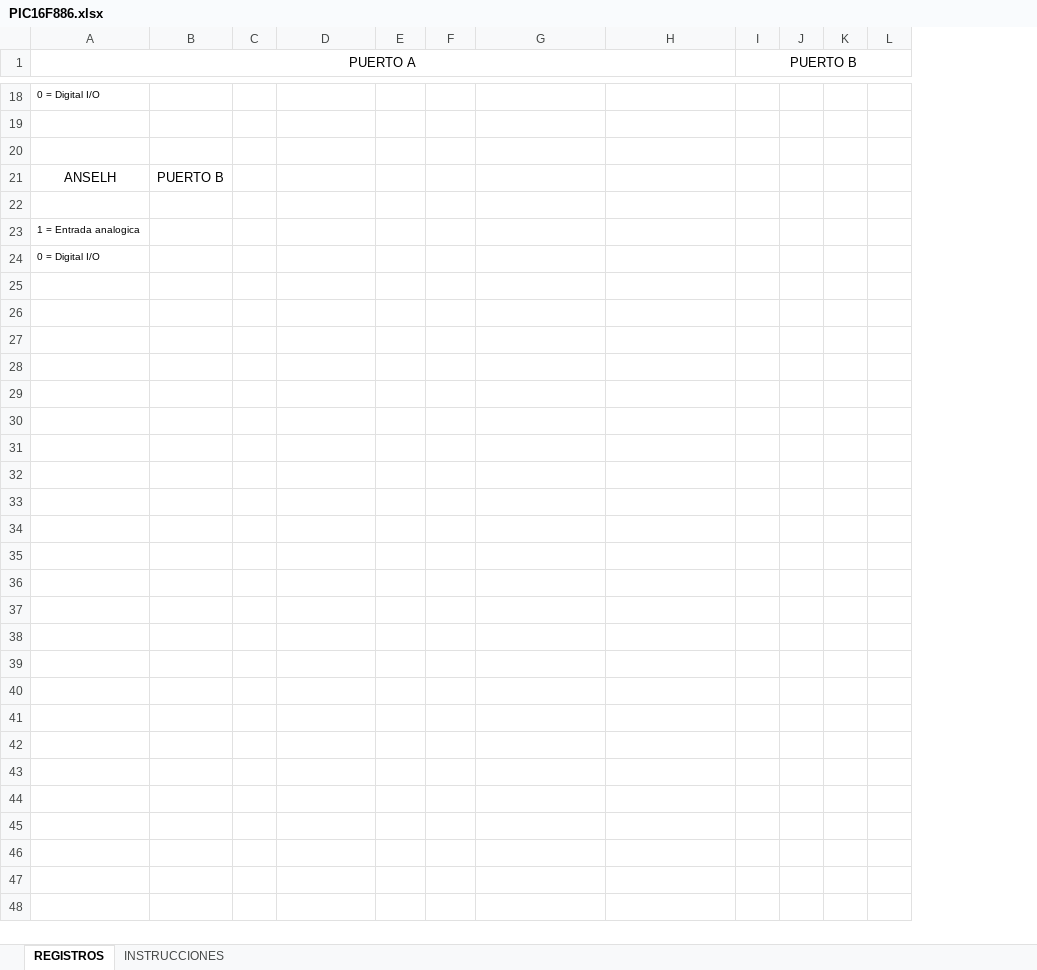
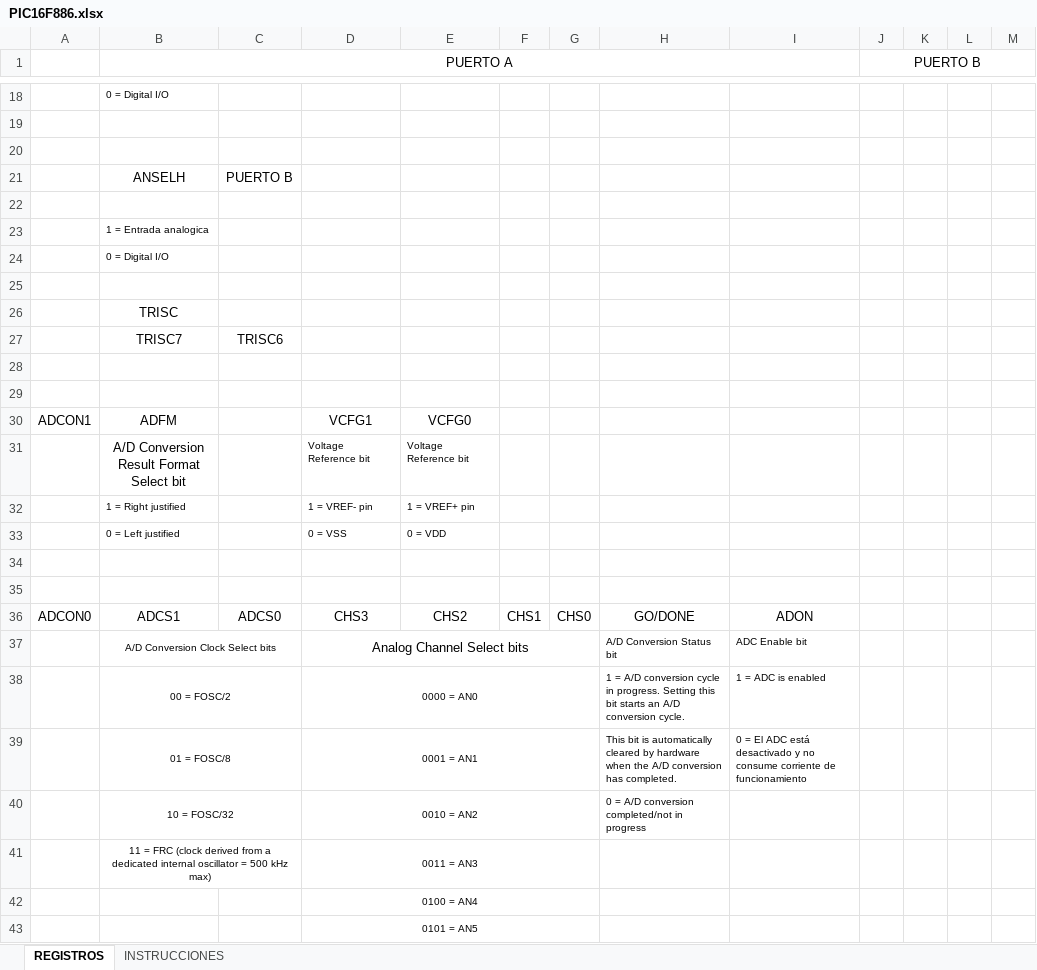
Before and after one commit to jomapefe/PIC, an Excel workbook: PIC16F886/PIC16F886.xlsx, sheet REGISTROS, drawn as a sheet; only a part is shown, gaps mark what is left out; values as stored, in another font and other column widths than the file's, no borders; removed rows and columns are numbered as before the commit, all else as after; rows hold the shown columns only; the diff covers the shown part only; the diff names each change by its address in the sheet, - before the commit and + after, or states it on an @@ line.

```diff
--- a/PIC16F886/PIC16F886.xlsx (sheet REGISTROS)
+++ b/PIC16F886/PIC16F886.xlsx (sheet REGISTROS)
+column A, empty
-column C, empty
+column D, empty
+row 25: (empty)
+row 26:  | TRISC
+row 27:  | TRISC7 | TRISC6
+row 28: (empty)
+row 29: (empty)
+row 30: ADCON1 | ADFM |  | VCFG1 | VCFG0
+row 31:  | A/D Conversion Result Format Select bit |  | Voltage Reference bit | Voltage Reference bit
+row 32:  | 1 = Right justified |  | 1 = VREF- pin | 1 = VREF+ pin
+row 33:  | 0 = Left justified |  | 0 = VSS | 0 = VDD
+row 34: (empty)
+row 35: (empty)
+row 36: ADCON0 | ADCS1 | ADCS0 | CHS3 | CHS2 | CHS1 | CHS0 | GO/DONE | ADON
+row 37:  | A/D Conversion Clock Select bits |  | Analog Channel Select bits |  |  |  | A/D Conversion Status bit | ADC Enable bit
+row 38:  | 00 = FOSC/2 |  | 0000 = AN0 |  |  |  | 1 = A/D conversion cycle in progress. Setting this bit starts an A/D conversion cycle. | 1 = ADC is enabled
+row 39:  | 01 = FOSC/8 |  | 0001 = AN1 |  |  |  | This bit is automatically cleared by hardware when the A/D conversion has completed. | 0 = El ADC está desactivado y no consume corriente de funcionamiento
+row 40:  | 10 = FOSC/32 |  | 0010 = AN2 |  |  |  | 0 = A/D conversion completed/not in progress
+row 41:  | 11 = FRC (clock derived from a dedicated internal oscillator = 500 kHz max) |  | 0011 = AN3
+row 42:  |  |  | 0100 = AN4
+row 43:  |  |  | 0101 = AN5
```
Also changed, not shown: 19 added rows, 3 removed rows, 4 edited cells and merged cells elsewhere in this sheet, 10 other files.
